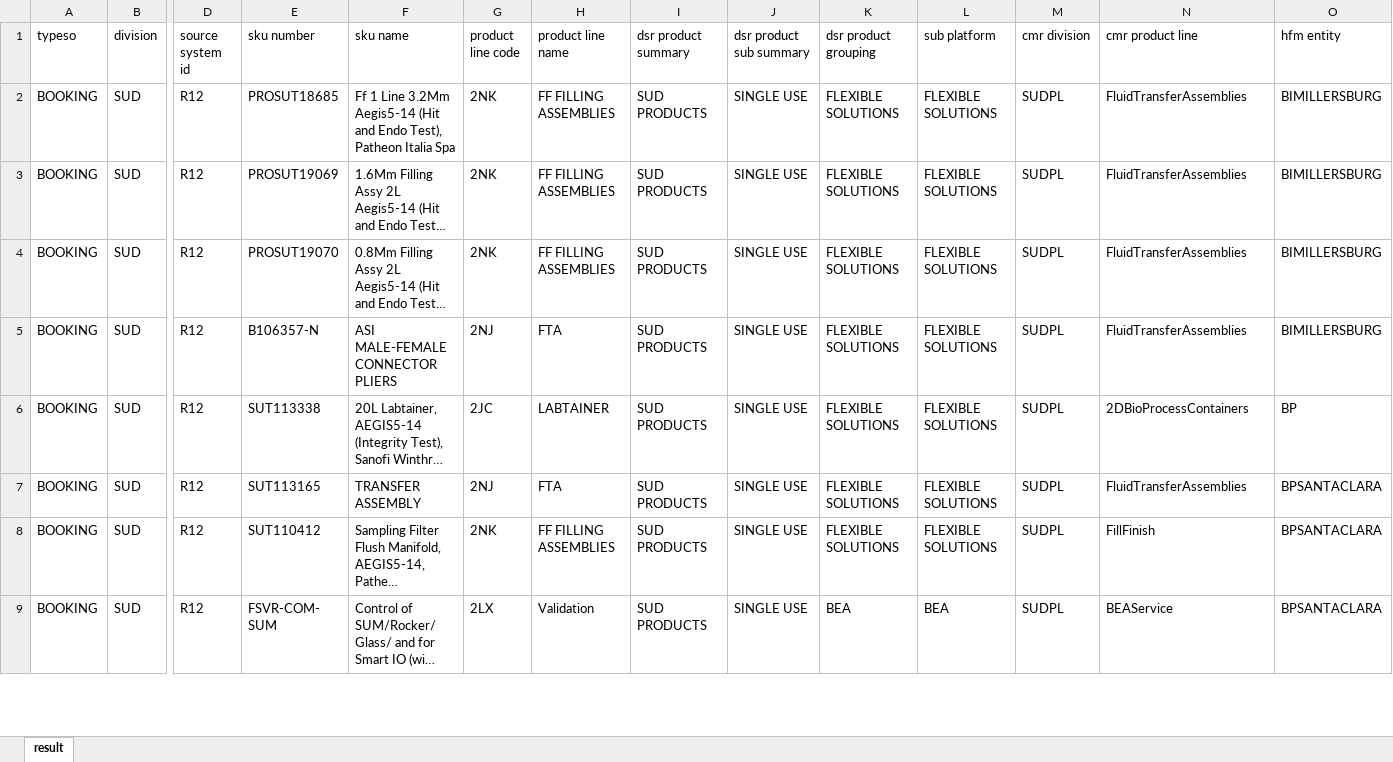
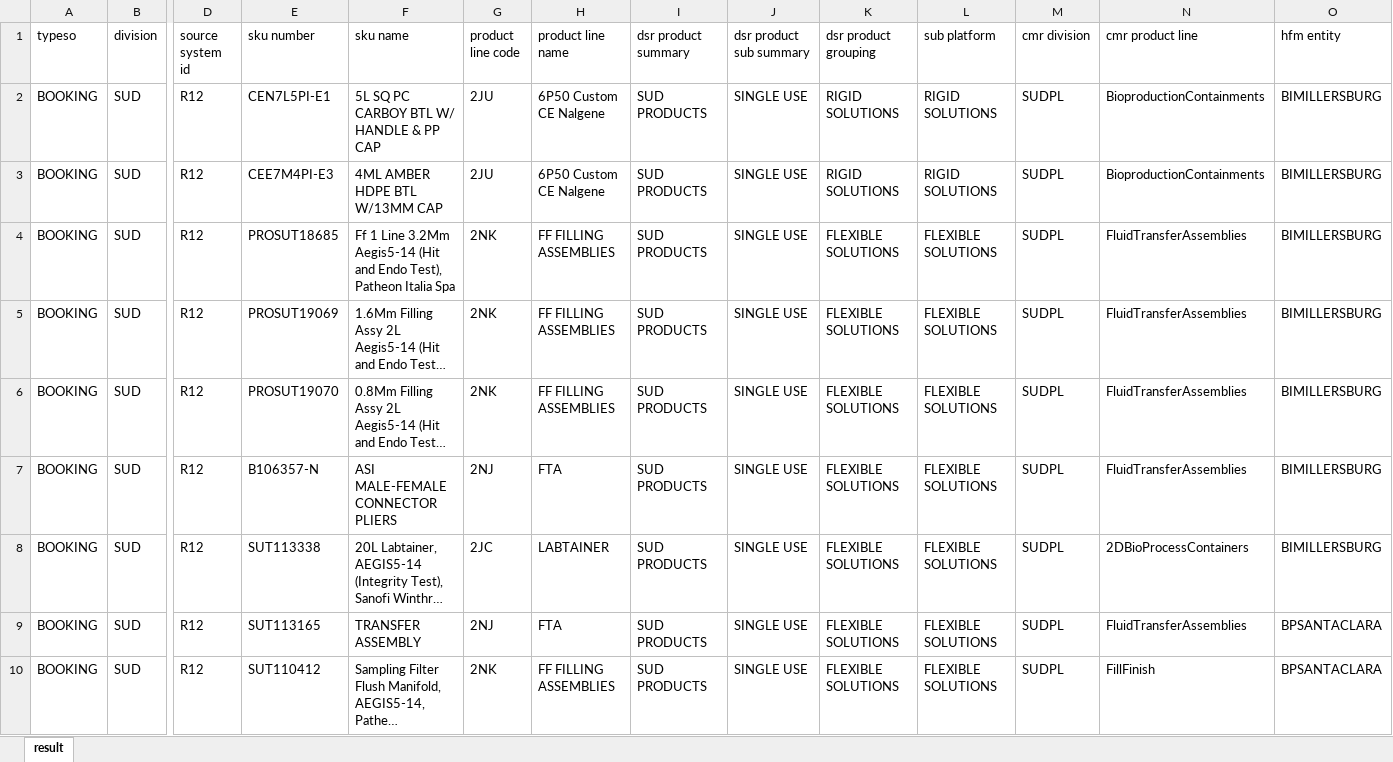
Before and after one commit to tfs-priya-srinivasan/sku-classification-bot, an Excel workbook: Training_Set.xlsx, sheet result, drawn as a sheet; only a part is shown, gaps mark what is left out; the shorter side is filled out with more unchanged rows; long unchanged cells end in …; values as stored, in another font and other column widths than the file's, no borders; addresses are those after the commit; rows hold the shown columns only; the diff names each change by its address in the sheet, - before the commit and + after, or states it on an @@ line.

Commit message:
Data updated

```diff
--- a/Training_Set.xlsx (sheet result)
+++ b/Training_Set.xlsx (sheet result)
+row 2: BOOKING | SUD | R12 | CEN7L5PI-E1 | 5L SQ PC CARBOY BTL W/ HANDLE & PP CAP | 2JU | 6P50 Custom CE Nalgene | SUD PRODUCTS | SINGLE USE | RIGID SOLUTIONS | RIGID SOLUTIONS | SUDPL | BioproductionContainments | BIMILLERSBURG
+row 3: BOOKING | SUD | R12 | CEE7M4PI-E3 | 4ML AMBER HDPE BTL W/13MM CAP | 2JU | 6P50 Custom CE Nalgene | SUD PRODUCTS | SINGLE USE | RIGID SOLUTIONS | RIGID SOLUTIONS | SUDPL | BioproductionContainments | BIMILLERSBURG
-O8 (hfm entity): BP
+O8 (hfm entity): BIMILLERSBURG
```
